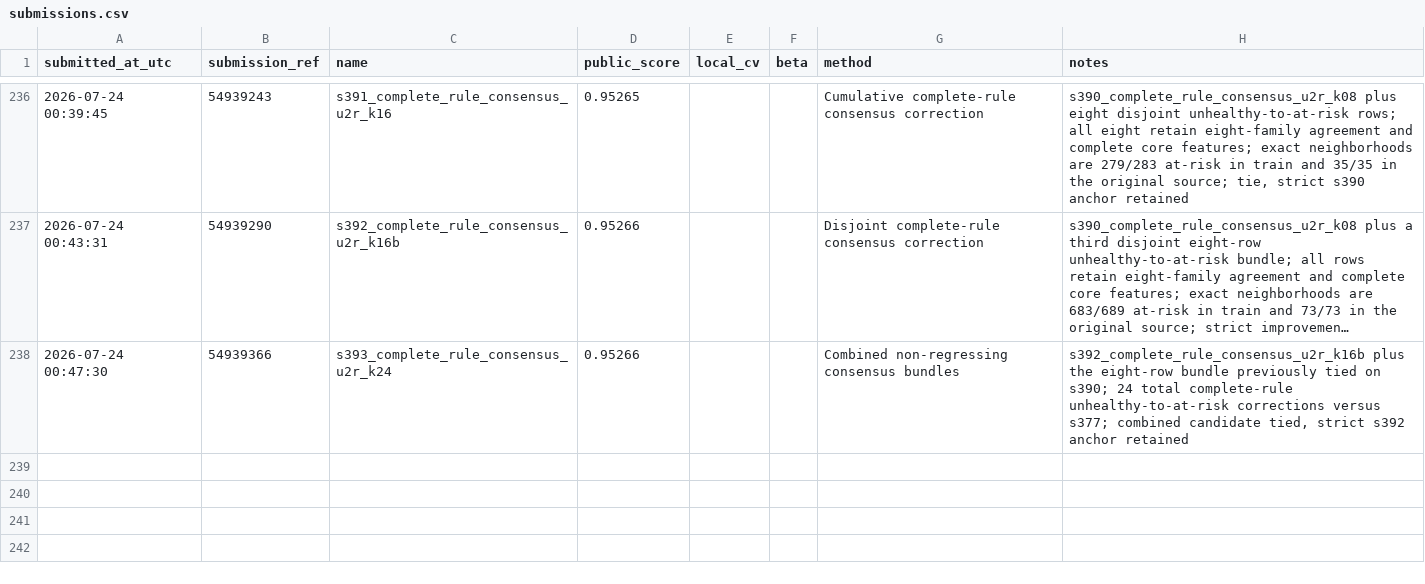
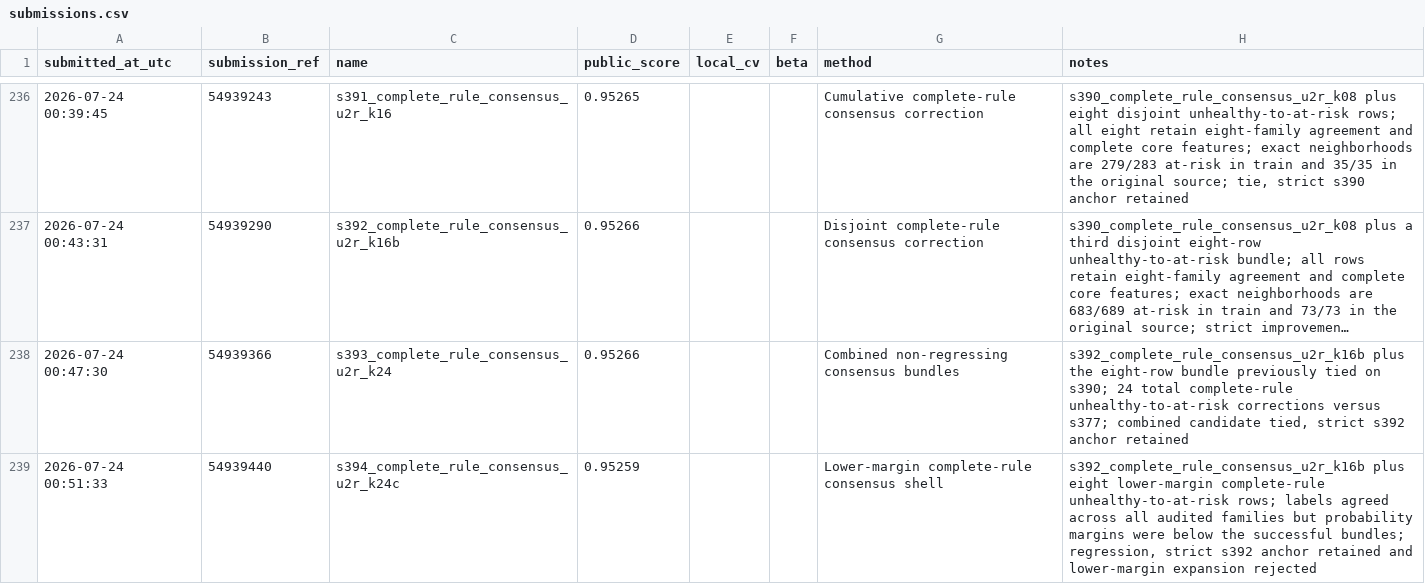
Before and after one commit to Beiciccc/predicting-student-health-risk, a CSV file: reports/submissions.csv, drawn as a sheet; only a part is shown, gaps mark what is left out; long unchanged cells end in …; the diff names each change by its address in the sheet, - before the commit and + after, or states it on an @@ line.

Commit message:
Record submission s394

```diff
--- a/reports/submissions.csv
+++ b/reports/submissions.csv
+row 239: 2026-07-24 00:51:33 | 54939440 | s394_complete_rule_consensus_u2r_k24c | 0.95259 |  |  | Lower-margin complete-rule consensus shell | s392_complete_rule_consensus_u2r_k16b plus eight lower-margin complete-rule unhealthy-to-at-risk rows; labels agreed across all audited families but probability margins were below the successful bundles; regression, strict s392 anchor retained and lower-margin expansion rejected
```
Also changed, not shown: 2 other files.
